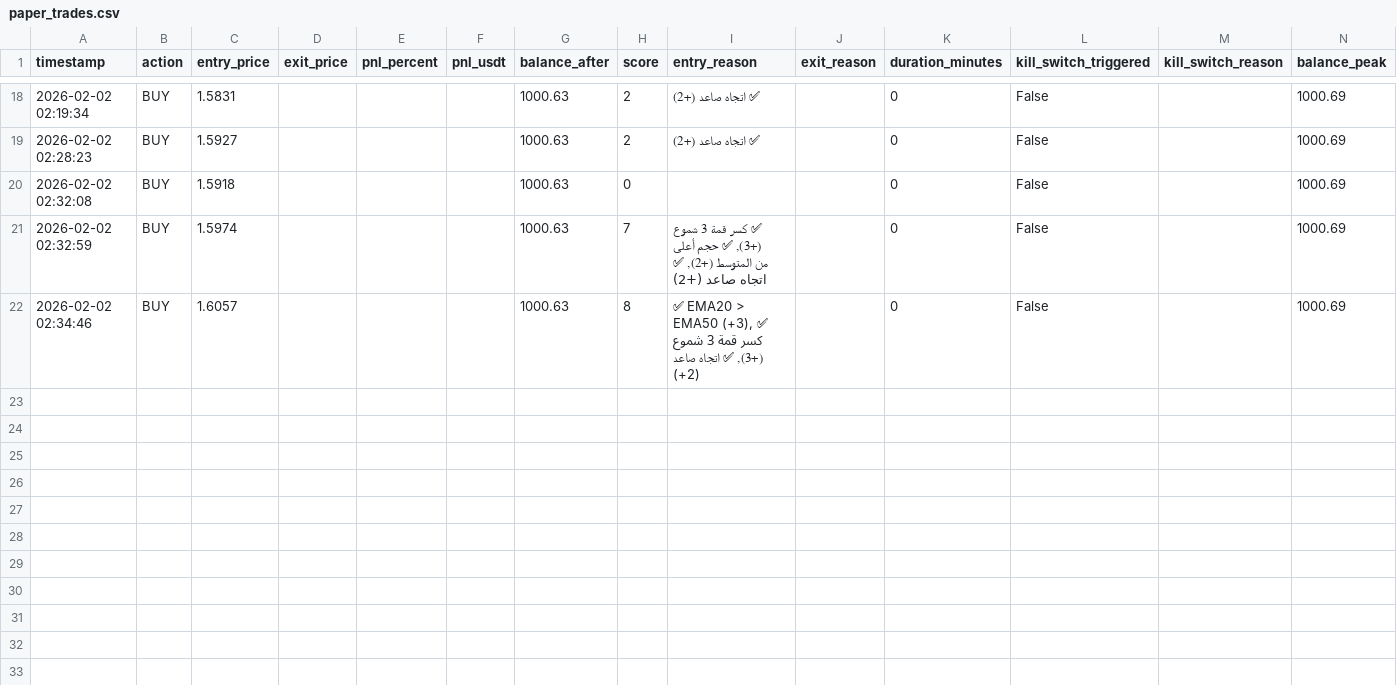
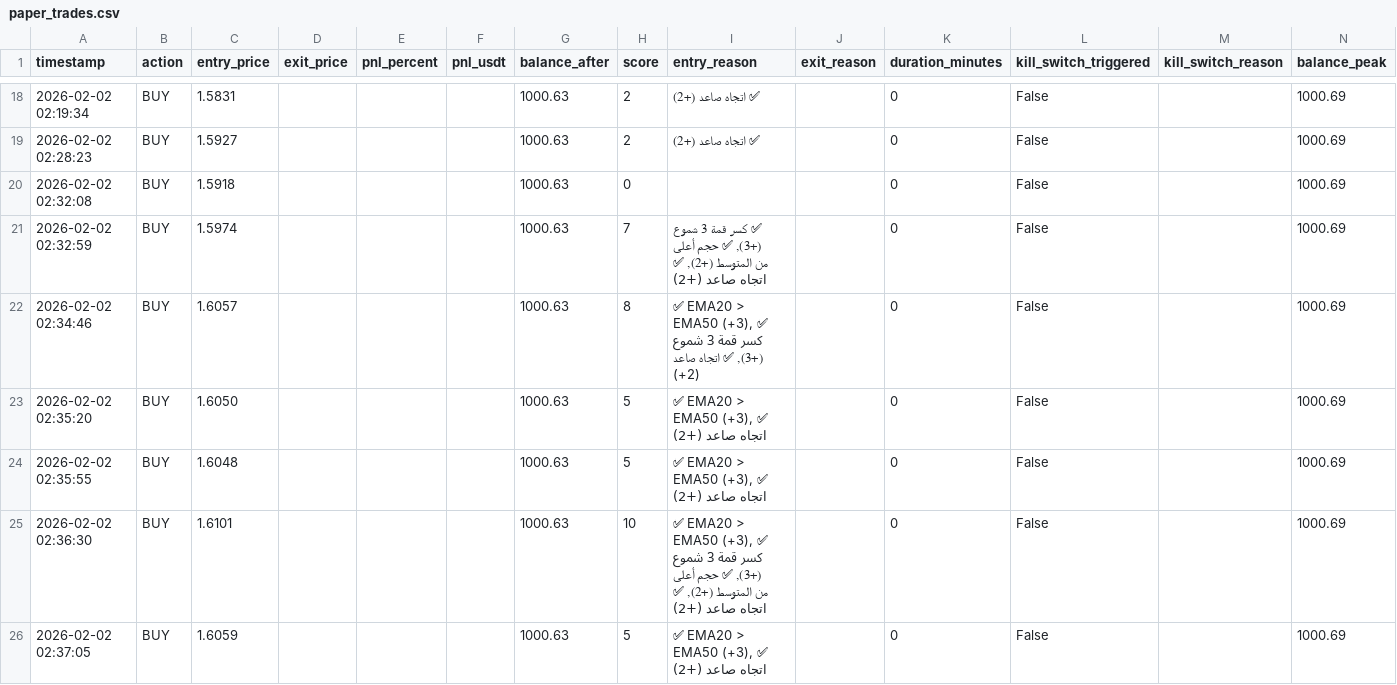
Before and after one commit to sam71Altman/xrp-trading, a CSV file: paper_trades.csv, drawn as a sheet; only a part is shown, gaps mark what is left out.

```diff
--- a/paper_trades.csv
+++ b/paper_trades.csv
@@ -22 +22,5 @@ timestamp,action,entry_price,exit_price,pnl_percent,pnl_usdt,balance_after,score
 2026-02-02 02:34:46,BUY,1.6057,,,,1000.63,8,"✅ EMA20 > EMA50 (+3), ✅ كسر قمة 3 شموع (+3), ✅ اتجاه صاعد (+2)",,0,False,,1000.69
+2026-02-02 02:35:20,BUY,1.6050,,,,1000.63,5,"✅ EMA20 > EMA50 (+3), ✅ اتجاه صاعد (+2)",,0,False,,1000.69
+2026-02-02 02:35:55,BUY,1.6048,,,,1000.63,5,"✅ EMA20 > EMA50 (+3), ✅ اتجاه صاعد (+2)",,0,False,,1000.69
+2026-02-02 02:36:30,BUY,1.6101,,,,1000.63,10,"✅ EMA20 > EMA50 (+3), ✅ كسر قمة 3 شموع (+3), ✅ حجم أعلى من المتوسط (+2), ✅ اتجاه صاعد (+2)",,0,False,,1000.69
+2026-02-02 02:37:05,BUY,1.6059,,,,1000.63,5,"✅ EMA20 > EMA50 (+3), ✅ اتجاه صاعد (+2)",,0,False,,1000.69
```
Also changed, not shown: trades.csv.
